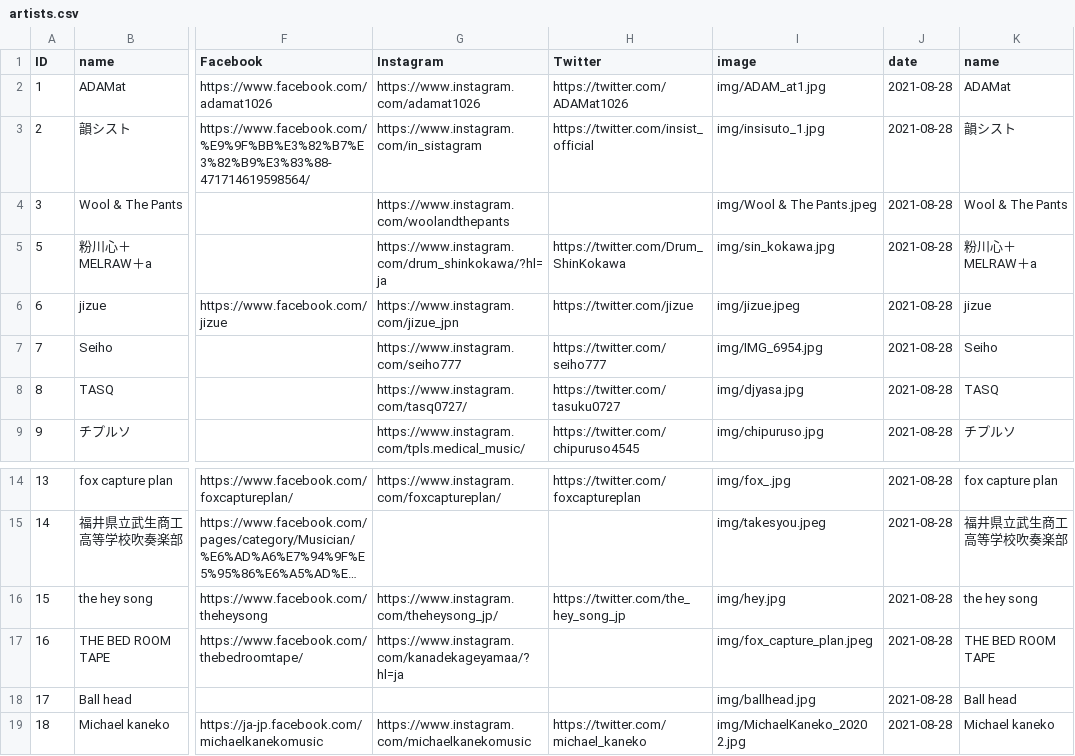
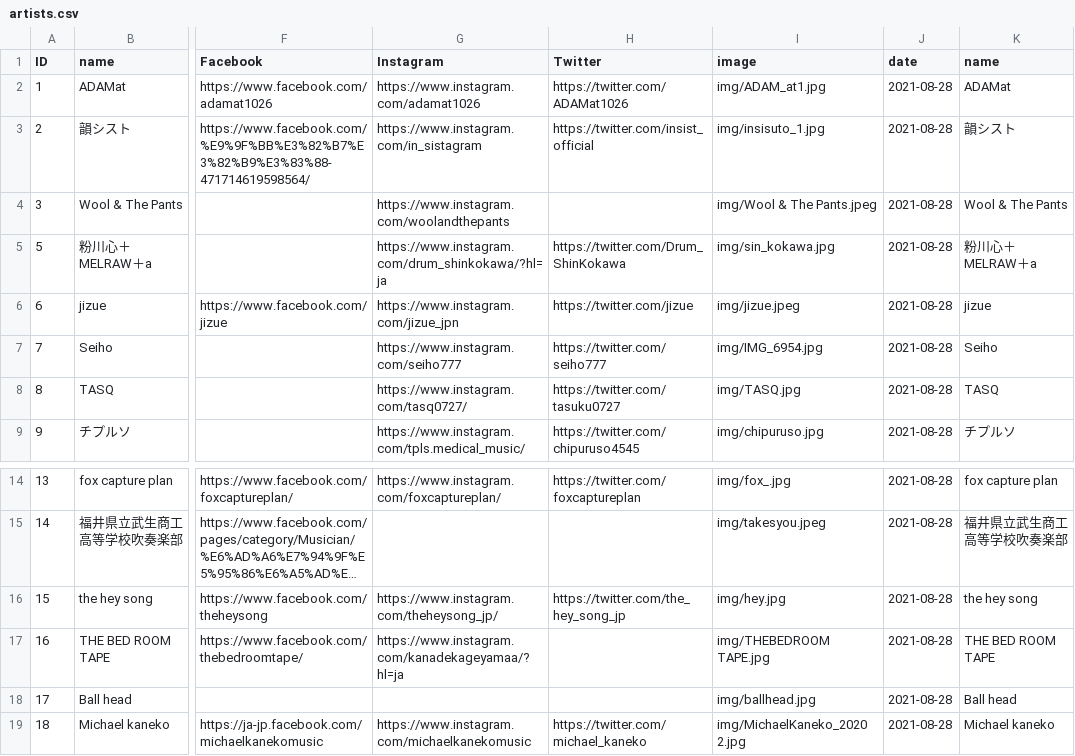
Before and after one commit to shirayamamusicvillage/shirayamamusicvillage.github.io, a CSV file: csv/artists.csv, drawn as a sheet; only a part is shown, gaps mark what is left out; long unchanged cells end in …; the diff names each change by its address in the sheet, - before the commit and + after, or states it on an @@ line.

Commit message:
Update artists.csv

```diff
--- a/csv/artists.csv
+++ b/csv/artists.csv
-I8 (image): img/djyasa.jpg
+I8 (image): img/TASQ.jpg
-I17 (image): img/fox_capture_plan.jpeg
+I17 (image): img/THEBEDROOM TAPE.jpg
```
